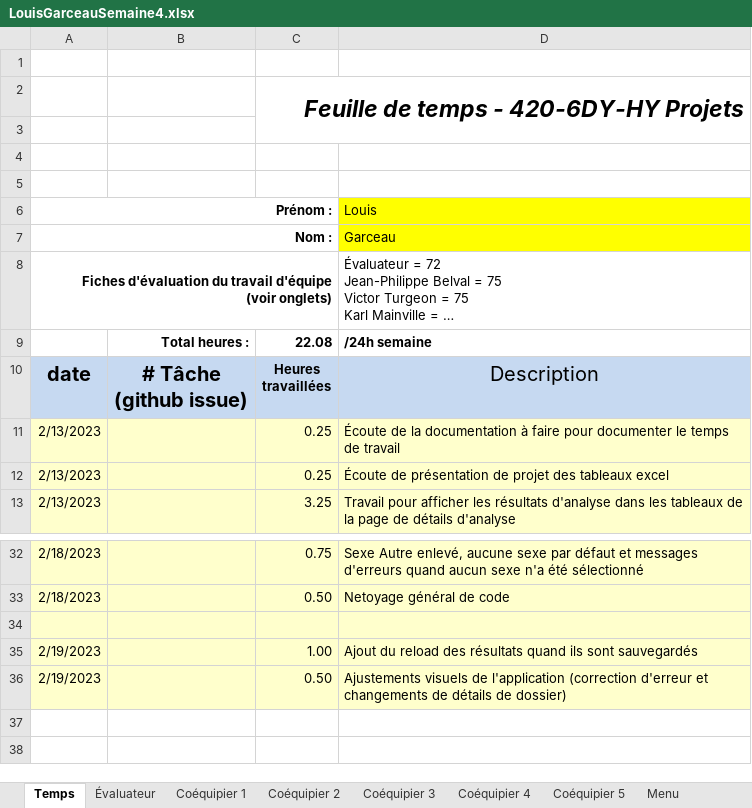
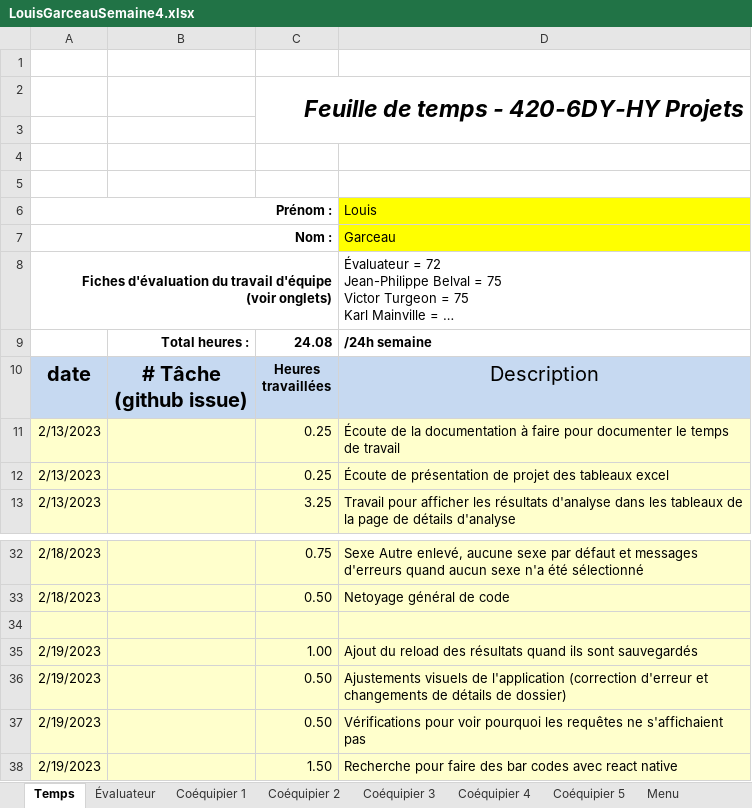
Before and after one commit to MainKarl/Rooftop, an Excel workbook: FichesTemps/LouisGarceauSemaine4.xlsx, sheet Temps, drawn as a sheet; only a part is shown, gaps mark what is left out; long unchanged cells end in …; values as stored, in another font and other column widths than the file's, no borders; charts and pictures and conditional formats not drawn; the diff names each change by its address in the sheet, - before the commit and + after, or states it on an @@ line.

Commit message:
feuille temps

```diff
--- a/FichesTemps/LouisGarceauSemaine4.xlsx (sheet Temps)
+++ b/FichesTemps/LouisGarceauSemaine4.xlsx (sheet Temps)
-C9: 22.08
+C9: 24.08
+row 37: 2/19/2023 |  | 0.50 | Vérifications pour voir pourquoi les requêtes ne s'affichaient pas
+row 38: 2/19/2023 |  | 1.50 | Recherche pour faire des bar codes avec react native
```
Also changed, not shown: 1 other file.
